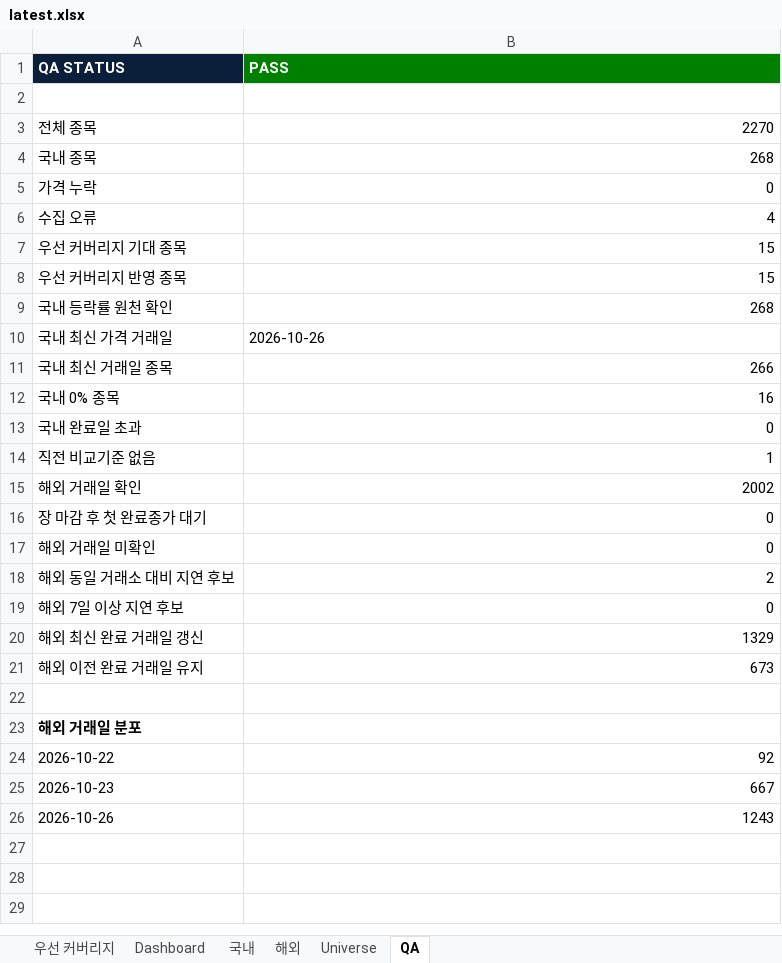
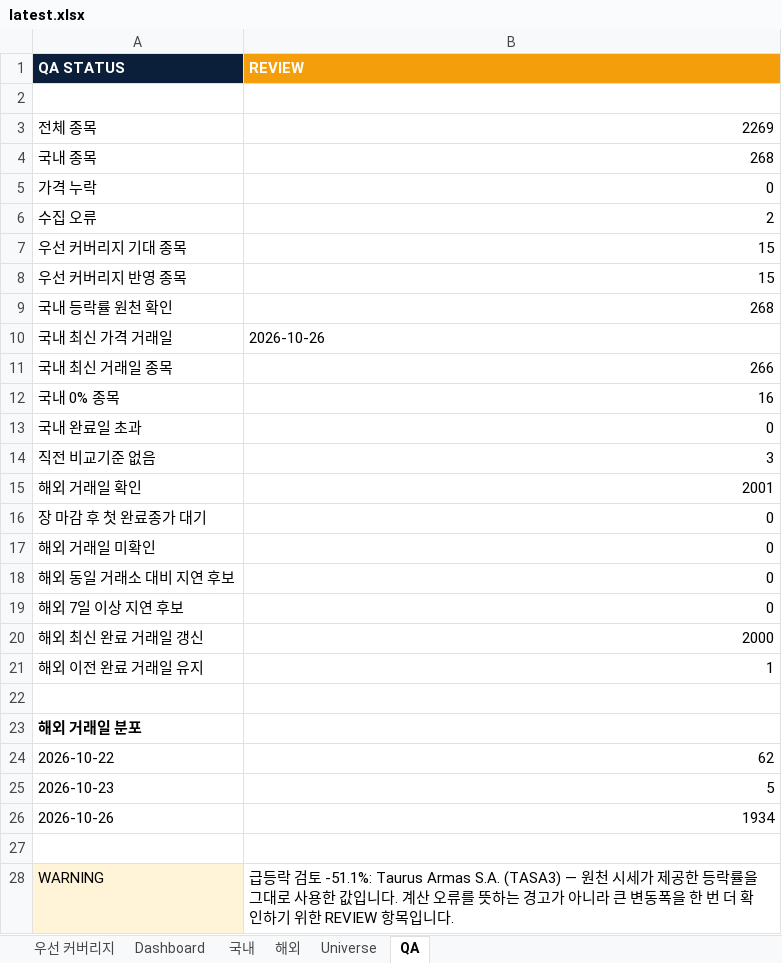
Before and after one commit to lou2sclare-ai/Stock-Price-Update, an Excel workbook: output/latest.xlsx, sheet QA, drawn as a sheet; values as stored, in another font and other column widths than the file's, no borders; the diff names each change by its address in the sheet, - before the commit and + after, or states it on an @@ line.

```diff
--- a/output/latest.xlsx (sheet QA)
+++ b/output/latest.xlsx (sheet QA)
-B1: PASS
+B1: REVIEW
-B1 fill: #008000
+B1 fill: #F59E0B
-B3 (REVIEW): 2270
+B3 (REVIEW): 2269
-B6 (REVIEW): 4
+B6 (REVIEW): 2
-B14 (REVIEW): 1
+B14 (REVIEW): 3
-B15 (REVIEW): 2002
+B15 (REVIEW): 2001
-B18 (REVIEW): 2
+B18 (REVIEW): 0
-B20 (REVIEW): 1329
+B20 (REVIEW): 2000
-B21 (REVIEW): 673
+B21 (REVIEW): 1
-B24 (REVIEW): 92
+B24 (REVIEW): 62
-B25 (REVIEW): 667
+B25 (REVIEW): 5
-B26 (REVIEW): 1243
+B26 (REVIEW): 1934
+row 27: (empty)
+row 28: WARNING | 급등락 검토 -51.1%: Taurus Armas S.A. (TASA3) — 원천 시세가 제공한 등락률을 그대로 사용한 값입니다. 계산 오류를 뜻하는 경고가 아니라 큰 변동폭을 한 번 더 확인하기 위한 REVIEW 항목입니다.
```
Also changed, not shown: sheet Dashboard, sheet 해외, sheet Universe, sheet 국내, sheet 우선 커버리지, 4 other files.
